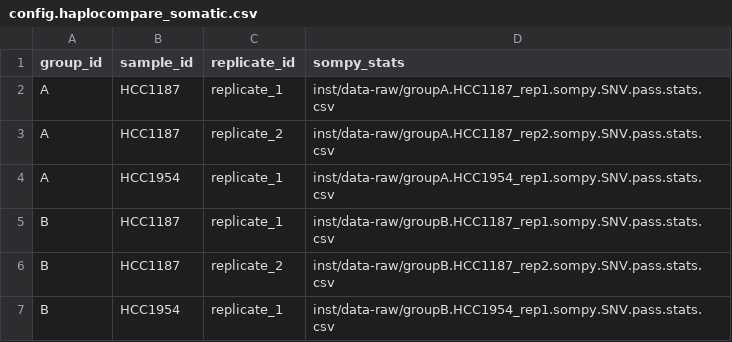
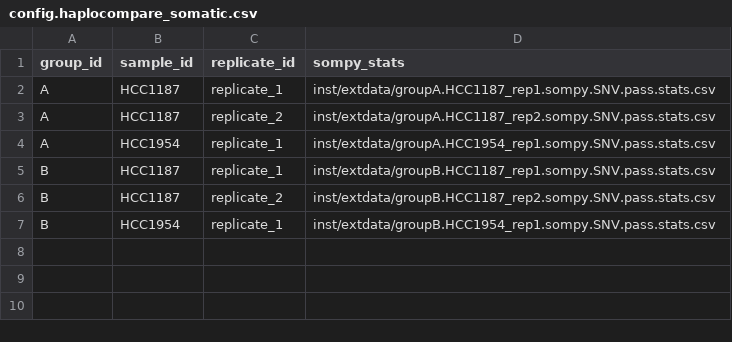
Before and after one commit to Illumina/happyCompare, a CSV file: inst/examples/config.haplocompare_somatic.csv, drawn as a sheet.

```diff
--- a/inst/examples/config.haplocompare_somatic.csv
+++ b/inst/examples/config.haplocompare_somatic.csv
@@ -1,7 +1,7 @@
 group_id,sample_id,replicate_id,sompy_stats
-A,HCC1187,replicate_1,inst/data-raw/groupA.HCC1187_rep1.sompy.SNV.pass.stats.csv
-A,HCC1187,replicate_2,inst/data-raw/groupA.HCC1187_rep2.sompy.SNV.pass.stats.csv
-A,HCC1954,replicate_1,inst/data-raw/groupA.HCC1954_rep1.sompy.SNV.pass.stats.csv
-B,HCC1187,replicate_1,inst/data-raw/groupB.HCC1187_rep1.sompy.SNV.pass.stats.csv
-B,HCC1187,replicate_2,inst/data-raw/groupB.HCC1187_rep2.sompy.SNV.pass.stats.csv
-B,HCC1954,replicate_1,inst/data-raw/groupB.HCC1954_rep1.sompy.SNV.pass.stats.csv
+A,HCC1187,replicate_1,inst/extdata/groupA.HCC1187_rep1.sompy.SNV.pass.stats.csv
+A,HCC1187,replicate_2,inst/extdata/groupA.HCC1187_rep2.sompy.SNV.pass.stats.csv
+A,HCC1954,replicate_1,inst/extdata/groupA.HCC1954_rep1.sompy.SNV.pass.stats.csv
+B,HCC1187,replicate_1,inst/extdata/groupB.HCC1187_rep1.sompy.SNV.pass.stats.csv
+B,HCC1187,replicate_2,inst/extdata/groupB.HCC1187_rep2.sompy.SNV.pass.stats.csv
+B,HCC1954,replicate_1,inst/extdata/groupB.HCC1954_rep1.sompy.SNV.pass.stats.csv
```
Also changed, not shown: inst/examples/config.haplocompare_germline.csv.
